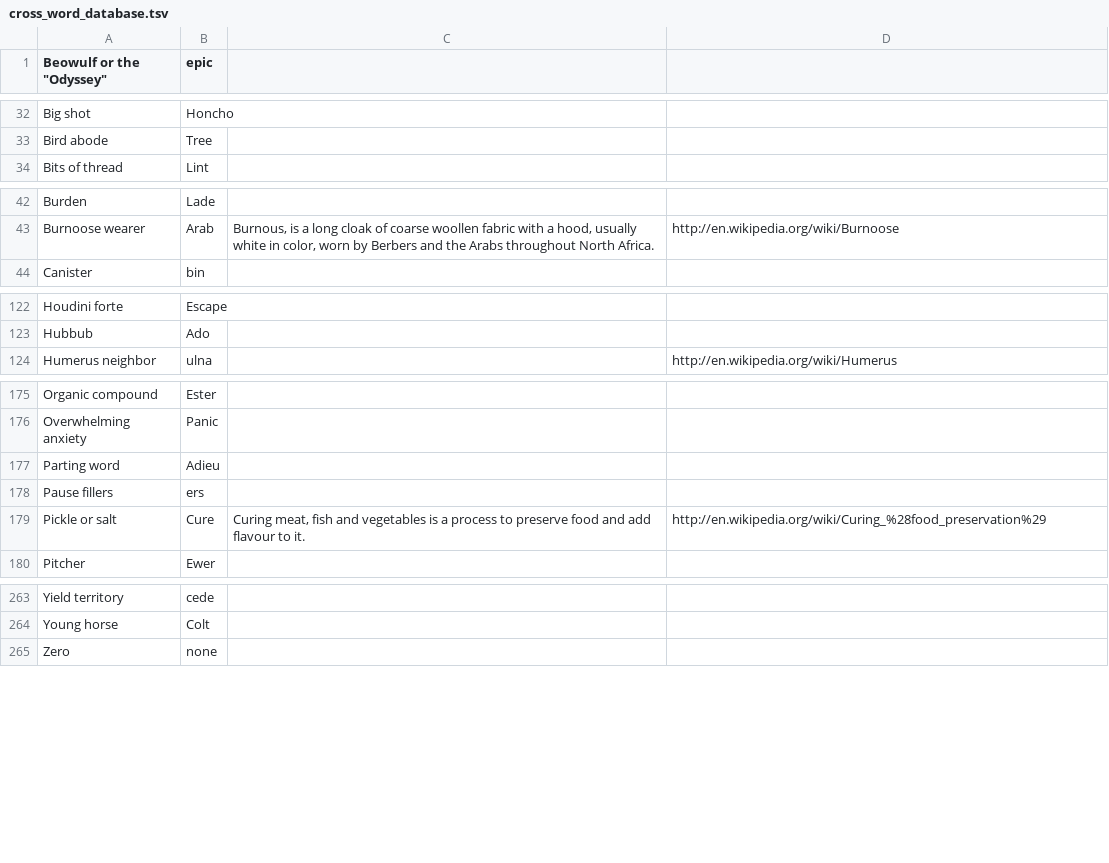
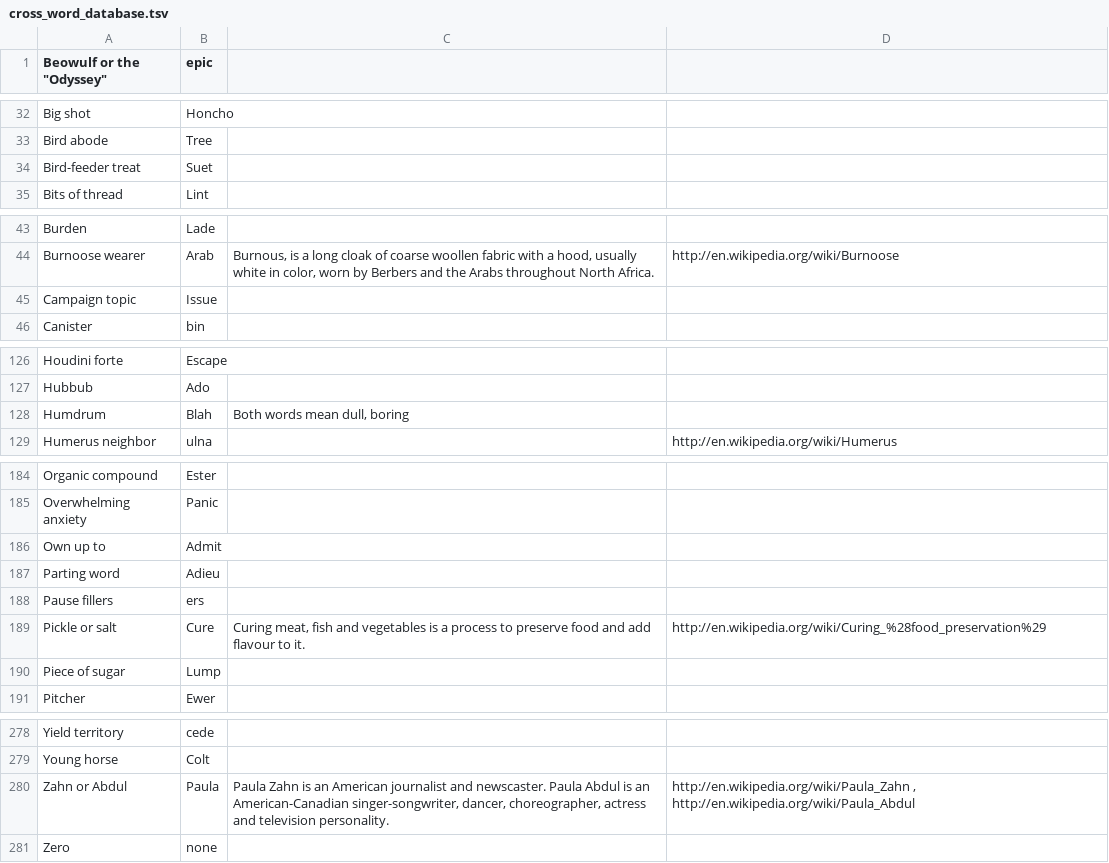
Before and after one commit to KamarajuKusumanchi/crossword, a TSV file: database/cross_word_database.tsv, drawn as a sheet; only a part is shown, gaps mark what is left out; the diff covers the shown part only; the diff names each change by its address in the sheet, - before the commit and + after, or states it on an @@ line.

```diff
--- a/database/cross_word_database.tsv
+++ b/database/cross_word_database.tsv
+row 34: Bird-feeder treat | Suet
+row 45: Campaign topic | Issue
+row 128: Humdrum | Blah | Both words mean dull, boring
+row 186: Own up to | Admit
+row 190: Piece of sugar | Lump
+row 280: Zahn or Abdul | Paula | Paula Zahn is an American journalist and newscaster. Paula Abdul is an American-Canadian singer-songwriter, dancer, choreographer, actress and television personality. | http://en.wikipedia.org/wiki/Paula_Zahn , http://en.wikipedia.org/wiki/Paula_Abdul
```
Also changed, not shown: 10 added rows elsewhere in this file, 1 other file.
